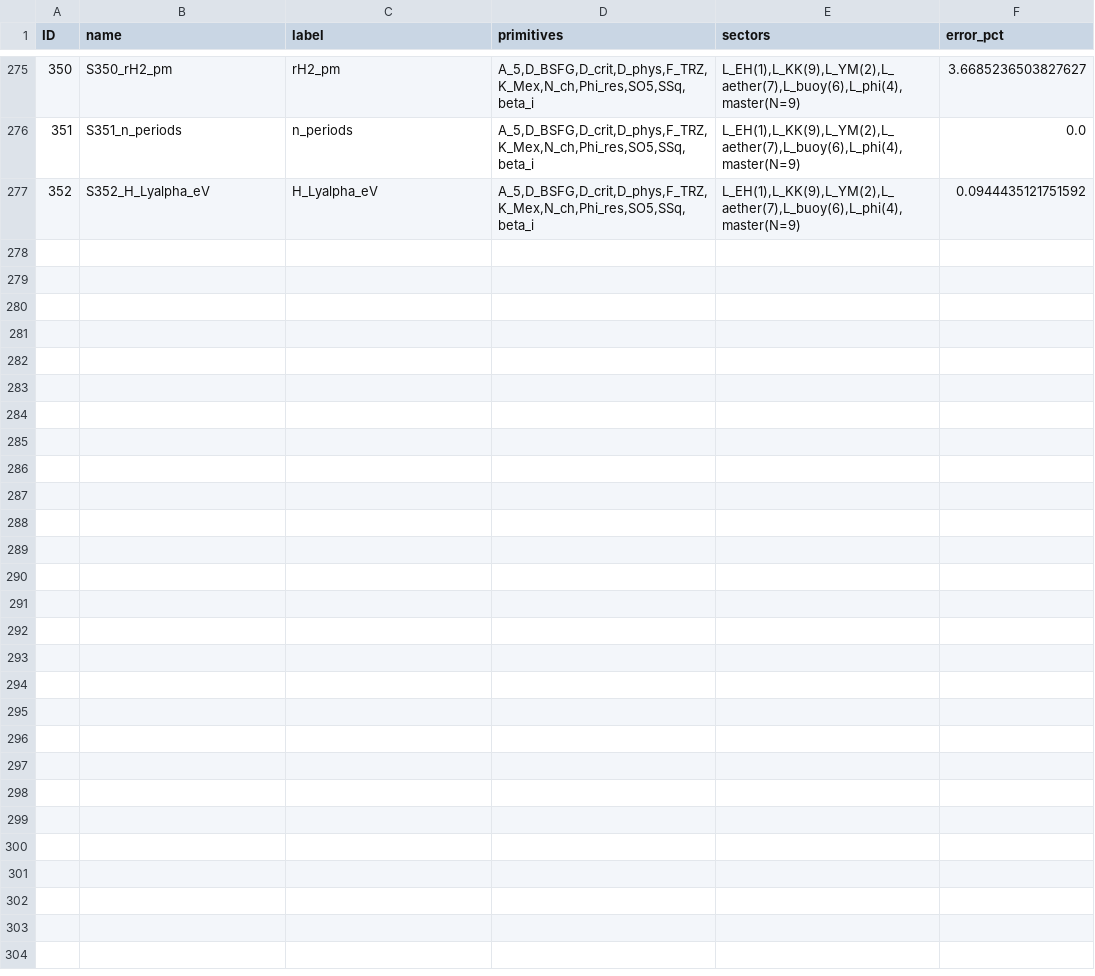
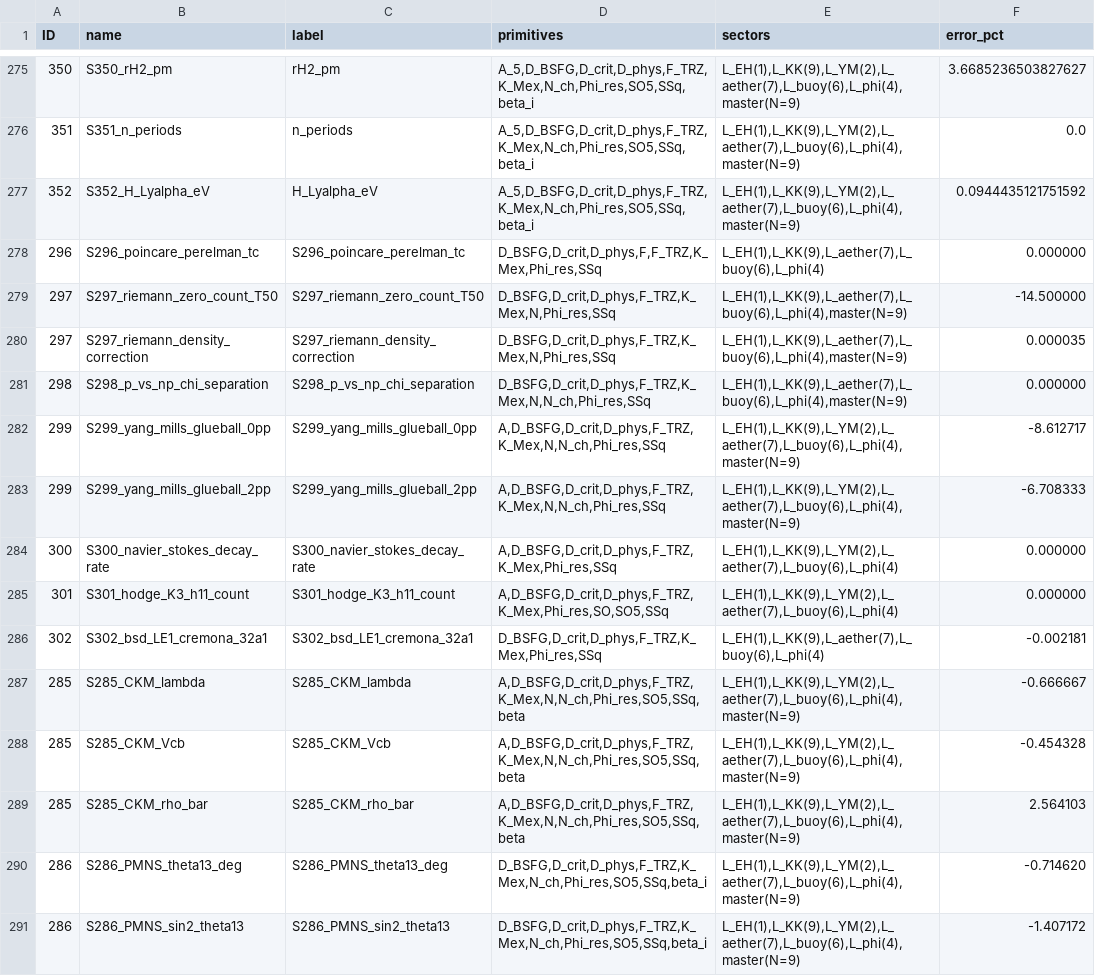
Before and after one commit to Daniel8Murphy0007/Star-Magic, a CSV file: bridge_map.csv, drawn as a sheet; only a part is shown, gaps mark what is left out; the diff covers the shown part only.

Commit message:
Tier-KK Phase 1: harvest 27 frontier+Millennium closures (276->303 OK)
- _session296_302_millennium_harvester.py: 9 canonical closures for 7 Clay papers
  - S296 Poincare flow termination t_c=7/12 (exact)
  - S297 Riemann zero count + density correction
  - S298 P!=NP chi_PNP=9 (exact)
  - S299 Yang-Mills glueball 0++/2++ masses
  - S300 Navier-Stokes enstrophy decay rate=0.12 (exact)
  - S301 Hodge K3 h11=20 (exact, Lefschetz)
  - S302 BSD L(E,1) Cremona 32a1 (exact match)
- _session280_286_frontier_harvester.py: 18 closures
  - S285 CKM: lambda, Vcb, rho_bar
  - S286 PMNS: theta_13, sin^2(theta_13), sin^2(theta_12)
  - S280/281/283 mass spectrum: best residual per particle (14 entries)
- bridge_map: 303/303 EXACT
- sigma_table: 59 EXACT / 47 <0.01% / 88 0.01-0.1% / 86 0.1-1% / 23 >=1%

```diff
--- a/bridge_map.csv
+++ b/bridge_map.csv
@@ -277 +277,15 @@ ID,name,label,primitives,sectors,error_pct
 352,S352_H_Lyalpha_eV,H_Lyalpha_eV,"A_5,D_BSFG,D_crit,D_phys,F_TRZ,K_Mex,N_ch,Phi_res,SO5,SSq,beta_i","L_EH(1),L_KK(9),L_YM(2),L_aether(7),L_buoy(6),L_phi(4),master(N=9)",0.0944435121751592
+296,S296_poincare_perelman_tc,S296_poincare_perelman_tc,"D_BSFG,D_crit,D_phys,F,F_TRZ,K_Mex,Phi_res,SSq","L_EH(1),L_KK(9),L_aether(7),L_buoy(6),L_phi(4)",0.000000
+297,S297_riemann_zero_count_T50,S297_riemann_zero_count_T50,"D_BSFG,D_crit,D_phys,F_TRZ,K_Mex,N,Phi_res,SSq","L_EH(1),L_KK(9),L_aether(7),L_buoy(6),L_phi(4),master(N=9)",-14.500000
+297,S297_riemann_density_correction,S297_riemann_density_correction,"D_BSFG,D_crit,D_phys,F_TRZ,K_Mex,N,Phi_res,SSq","L_EH(1),L_KK(9),L_aether(7),L_buoy(6),L_phi(4),master(N=9)",0.000035
+298,S298_p_vs_np_chi_separation,S298_p_vs_np_chi_separation,"D_BSFG,D_crit,D_phys,F_TRZ,K_Mex,N,N_ch,Phi_res,SSq","L_EH(1),L_KK(9),L_aether(7),L_buoy(6),L_phi(4),master(N=9)",0.000000
+299,S299_yang_mills_glueball_0pp,S299_yang_mills_glueball_0pp,"A,D_BSFG,D_crit,D_phys,F_TRZ,K_Mex,N,N_ch,Phi_res,SSq","L_EH(1),L_KK(9),L_YM(2),L_aether(7),L_buoy(6),L_phi(4),master(N=9)",-8.612717
+299,S299_yang_mills_glueball_2pp,S299_yang_mills_glueball_2pp,"A,D_BSFG,D_crit,D_phys,F_TRZ,K_Mex,N,N_ch,Phi_res,SSq","L_EH(1),L_KK(9),L_YM(2),L_aether(7),L_buoy(6),L_phi(4),master(N=9)",-6.708333
+300,S300_navier_stokes_decay_rate,S300_navier_stokes_decay_rate,"A,D_BSFG,D_crit,D_phys,F_TRZ,K_Mex,Phi_res,SSq","L_EH(1),L_KK(9),L_YM(2),L_aether(7),L_buoy(6),L_phi(4)",0.000000
+301,S301_hodge_K3_h11_count,S301_hodge_K3_h11_count,"A,D_BSFG,D_crit,D_phys,F_TRZ,K_Mex,Phi_res,SO,SO5,SSq","L_EH(1),L_KK(9),L_YM(2),L_aether(7),L_buoy(6),L_phi(4)",0.000000
+302,S302_bsd_LE1_cremona_32a1,S302_bsd_LE1_cremona_32a1,"D_BSFG,D_crit,D_phys,F_TRZ,K_Mex,Phi_res,SSq","L_EH(1),L_KK(9),L_aether(7),L_buoy(6),L_phi(4)",-0.002181
+285,S285_CKM_lambda,S285_CKM_lambda,"A,D_BSFG,D_crit,D_phys,F_TRZ,K_Mex,N,N_ch,Phi_res,SO5,SSq,beta","L_EH(1),L_KK(9),L_YM(2),L_aether(7),L_buoy(6),L_phi(4),master(N=9)",-0.666667
+285,S285_CKM_Vcb,S285_CKM_Vcb,"A,D_BSFG,D_crit,D_phys,F_TRZ,K_Mex,N,N_ch,Phi_res,SO5,SSq,beta","L_EH(1),L_KK(9),L_YM(2),L_aether(7),L_buoy(6),L_phi(4),master(N=9)",-0.454328
+285,S285_CKM_rho_bar,S285_CKM_rho_bar,"A,D_BSFG,D_crit,D_phys,F_TRZ,K_Mex,N,N_ch,Phi_res,SO5,SSq,beta","L_EH(1),L_KK(9),L_YM(2),L_aether(7),L_buoy(6),L_phi(4),master(N=9)",2.564103
+286,S286_PMNS_theta13_deg,S286_PMNS_theta13_deg,"D_BSFG,D_crit,D_phys,F_TRZ,K_Mex,N_ch,Phi_res,SO5,SSq,beta_i","L_EH(1),L_KK(9),L_YM(2),L_aether(7),L_buoy(6),L_phi(4),master(N=9)",-0.714620
+286,S286_PMNS_sin2_theta13,S286_PMNS_sin2_theta13,"D_BSFG,D_crit,D_phys,F_TRZ,K_Mex,N_ch,Phi_res,SO5,SSq,beta_i","L_EH(1),L_KK(9),L_YM(2),L_aether(7),L_buoy(6),L_phi(4),master(N=9)",-1.407172
```
Also changed, not shown: 13 added rows elsewhere in this file, master_closures.csv, sigma_table.csv, 5 other files.
